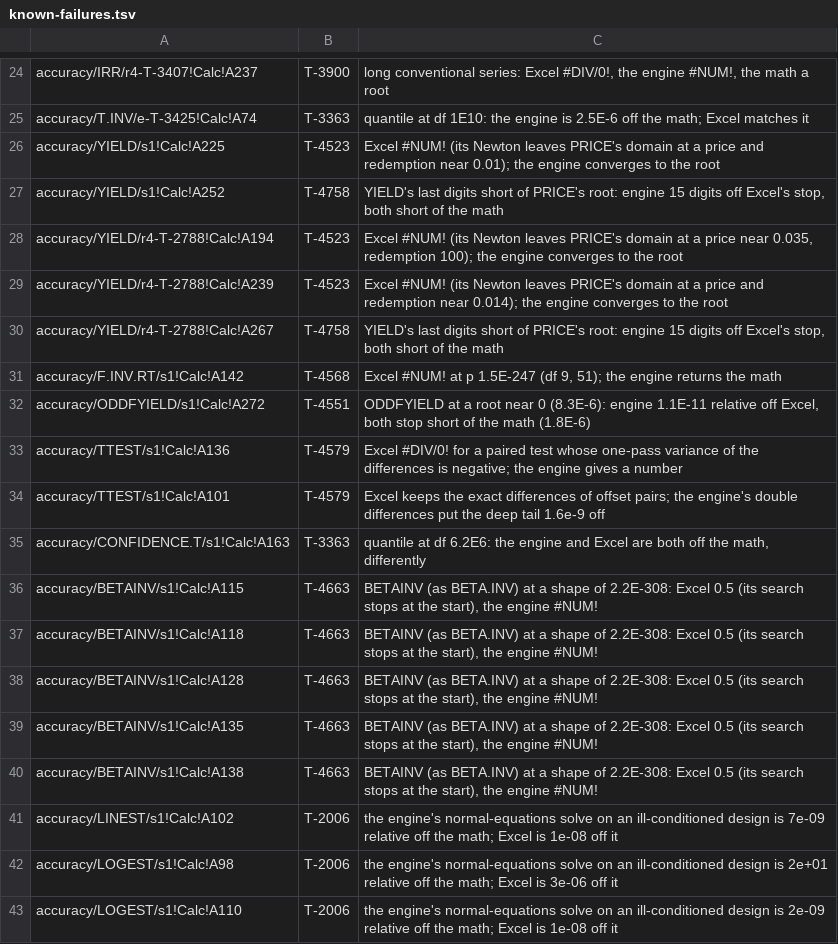
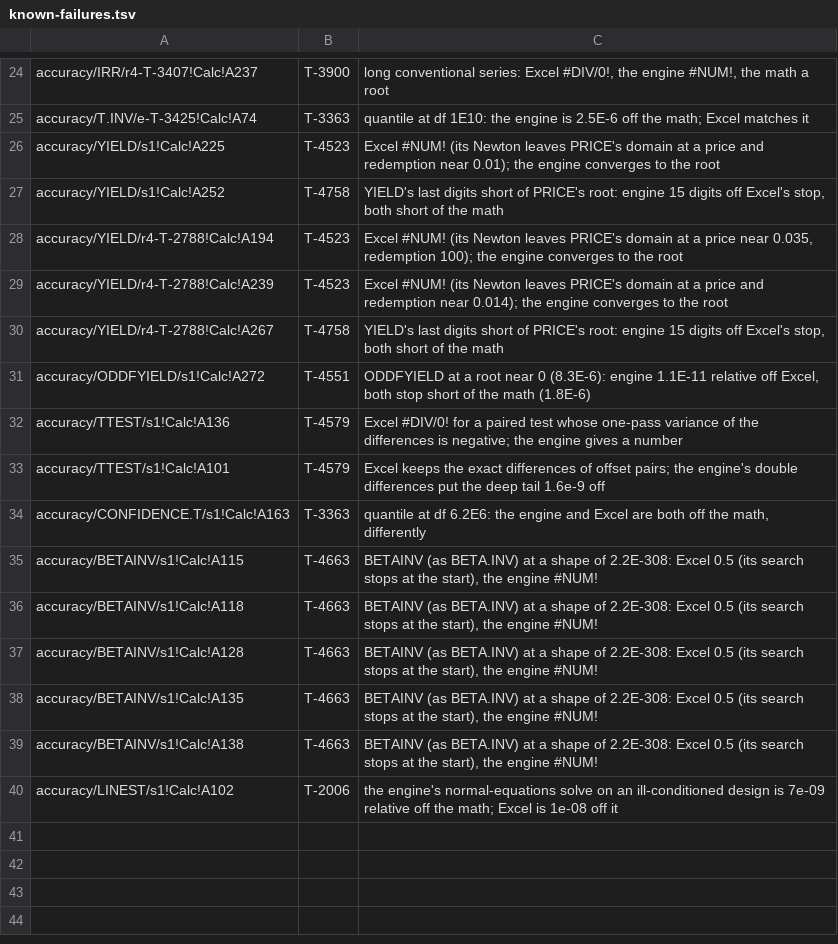
Before and after one commit to SteveCoInc/rustsheet, a TSV file: eval/accuracy/known-failures.tsv, drawn as a sheet; only a part is shown, gaps mark what is left out.

```diff
--- a/eval/accuracy/known-failures.tsv
+++ b/eval/accuracy/known-failures.tsv
@@ -30,3 +30,2 @@ accuracy/YIELD/r4-T-2788!Calc!A239	T-4523	Excel #NUM! (its Newton leaves PRICE's
 accuracy/YIELD/r4-T-2788!Calc!A267	T-4758	YIELD's last digits short of PRICE's root: engine 15 digits off Excel's stop, both short of the math
-accuracy/F.INV.RT/s1!Calc!A142	T-4568	Excel #NUM! at p 1.5E-247 (df 9, 51); the engine returns the math
 accuracy/ODDFYIELD/s1!Calc!A272	T-4551	ODDFYIELD at a root near 0 (8.3E-6): engine 1.1E-11 relative off Excel, both stop short of the math (1.8E-6)
@@ -41,3 +40 @@ accuracy/BETAINV/s1!Calc!A138	T-4663	BETAINV (as BETA.INV) at a shape of 2.2E-30
 accuracy/LINEST/s1!Calc!A102	T-2006	the engine's normal-equations solve on an ill-conditioned design is 7e-09 relative off the math; Excel is 1e-08 off it
-accuracy/LOGEST/s1!Calc!A98	T-2006	the engine's normal-equations solve on an ill-conditioned design is 2e+01 relative off the math; Excel is 3e-06 off it
-accuracy/LOGEST/s1!Calc!A110	T-2006	the engine's normal-equations solve on an ill-conditioned design is 2e-09 relative off the math; Excel is 1e-08 off it
```
